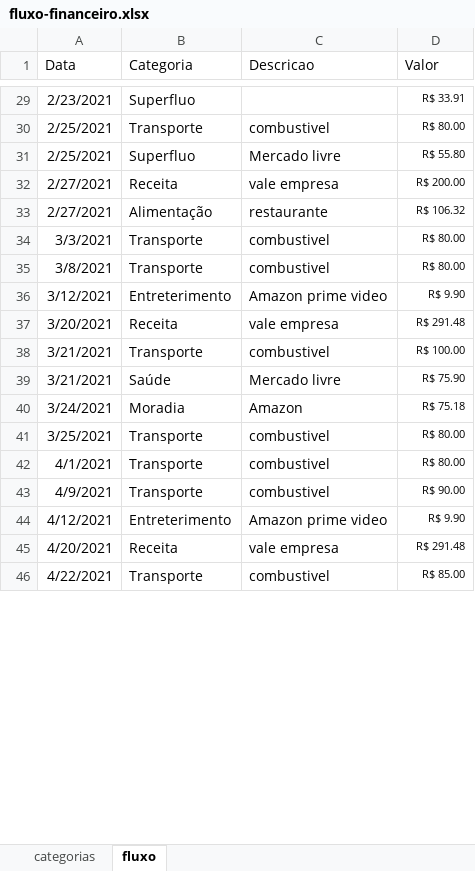
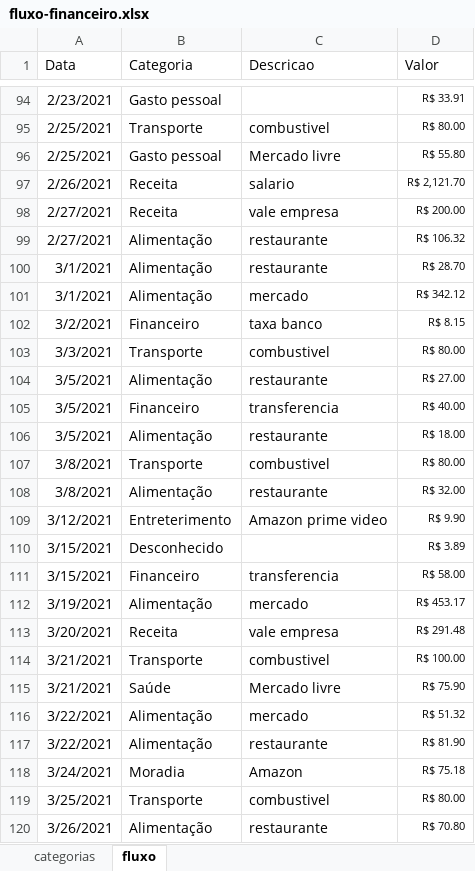
Before and after one commit to chandreatti/anti-debt, an Excel workbook: data/raw/fluxo-financeiro.xlsx, sheet fluxo, drawn as a sheet; only a part is shown, gaps mark what is left out; the shorter side is filled out with more unchanged rows; values as stored, in another font and other column widths than the file's, no borders; table styles not drawn; addresses are those after the commit; the diff covers the shown part only; the diff names each change by its address in the sheet, - before the commit and + after, or states it on an @@ line.

```diff
--- a/data/raw/fluxo-financeiro.xlsx (sheet fluxo)
+++ b/data/raw/fluxo-financeiro.xlsx (sheet fluxo)
-B94 (Categoria): Superfluo
+B94 (Categoria): Gasto pessoal
-B96 (Categoria): Superfluo
+B96 (Categoria): Gasto pessoal
@@ row 146 moved to row 97: 2/26/2021 @@
+row 100: 3/1/2021 | Alimentação | restaurante | R$ 28.70
+row 101: 3/1/2021 | Alimentação | mercado | R$ 342.12
+row 102: 3/2/2021 | Financeiro | taxa banco | R$ 8.15
+row 104: 3/5/2021 | Alimentação | restaurante | R$ 27.00
+row 105: 3/5/2021 | Financeiro | transferencia | R$ 40.00
+row 106: 3/5/2021 | Alimentação | restaurante | R$ 18.00
+row 108: 3/8/2021 | Alimentação | restaurante | R$ 32.00
+row 110: 3/15/2021 | Desconhecido |  | R$ 3.89
+row 111: 3/15/2021 | Financeiro | transferencia | R$ 58.00
+row 112: 3/19/2021 | Alimentação | mercado | R$ 453.17
+row 116: 3/22/2021 | Alimentação | mercado | R$ 51.32
+row 117: 3/22/2021 | Alimentação | restaurante | R$ 81.90
+row 120: 3/26/2021 | Alimentação | restaurante | R$ 70.80
```
Also changed, not shown: 79 added rows, 6 removed rows, 55 moved rows and 20 edited cells elsewhere in this sheet, sheet categorias.
